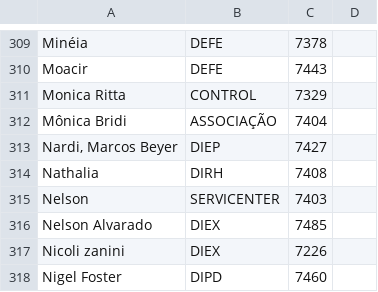
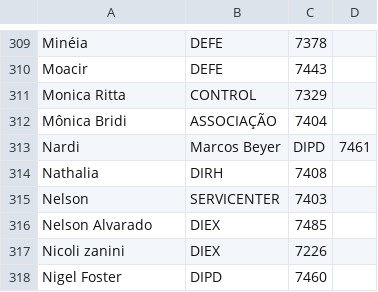
Before and after one commit to fator7/tke, a CSV file: ramais.csv, drawn as a sheet; only a part is shown, gaps mark what is left out.

Commit message:
Update ramais.csv
atualização de ramal

```diff
--- a/ramais.csv
+++ b/ramais.csv
@@ -312,3 +312,3 @@ Monica Ritta,CONTROL,7329
 Mônica Bridi ,ASSOCIAÇÃO,7404
-"Nardi, Marcos Beyer ",DIEP,7427
+Nardi, Marcos Beyer ,DIPD,7461
 Nathalia,DIRH,7408
```
